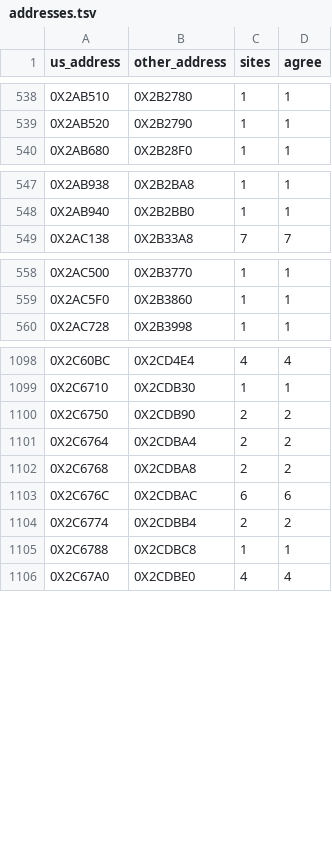
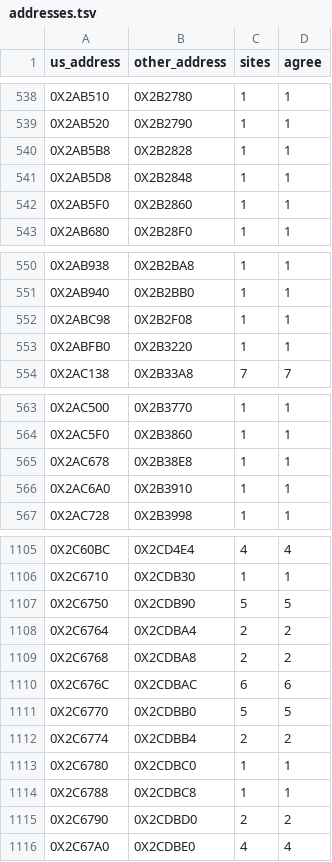
Before and after one commit to Blightwidow/rogue-byte, a TSV file: config/eu/addresses.tsv, drawn as a sheet; only a part is shown, gaps mark what is left out; the diff covers the shown part only.

Commit message:
feat(us): 5 SDK-range functions from the mid tier, built with Sony gcc 2.9
Wave SDK2 (401-1000 B, five Sonnet workers): 5 of 20 reach score 0,
15 stay near misses in nonmatching/. All five need Sony's compiler, so
their addresses join config/us/sony_gcc29.txt; the default toolchain
scores 14 to 91 words on them.

Verified: make land run by the maintainer, make check passes.

```diff
--- a/config/eu/addresses.tsv
+++ b/config/eu/addresses.tsv
@@ -539,2 +539,5 @@ us_address	other_address	sites	agree
 0X2AB520	0X2B2790	1	1
+0X2AB5B8	0X2B2828	1	1
+0X2AB5D8	0X2B2848	1	1
+0X2AB5F0	0X2B2860	1	1
 0X2AB680	0X2B28F0	1	1
@@ -548,2 +551,4 @@ us_address	other_address	sites	agree
 0X2AB940	0X2B2BB0	1	1
+0X2ABC98	0X2B2F08	1	1
+0X2ABFB0	0X2B3220	1	1
 0X2AC138	0X2B33A8	7	7
@@ -559,2 +564,4 @@ us_address	other_address	sites	agree
 0X2AC5F0	0X2B3860	1	1
+0X2AC678	0X2B38E8	1	1
+0X2AC6A0	0X2B3910	1	1
 0X2AC728	0X2B3998	1	1
@@ -1099,3 +1106,3 @@ us_address	other_address	sites	agree
 0X2C6710	0X2CDB30	1	1
-0X2C6750	0X2CDB90	2	2
+0X2C6750	0X2CDB90	5	5
 0X2C6764	0X2CDBA4	2	2
@@ -1103,4 +1110,7 @@ us_address	other_address	sites	agree
 0X2C676C	0X2CDBAC	6	6
+0X2C6770	0X2CDBB0	5	5
 0X2C6774	0X2CDBB4	2	2
+0X2C6780	0X2CDBC0	1	1
 0X2C6788	0X2CDBC8	1	1
+0X2C6790	0X2CDBD0	2	2
 0X2C67A0	0X2CDBE0	4	4
```
Also changed, not shown: 3 added rows and 4 edited cells elsewhere in this file, config/eu/c_status.tsv, src/MANIFEST.tsv, 9 other files.
